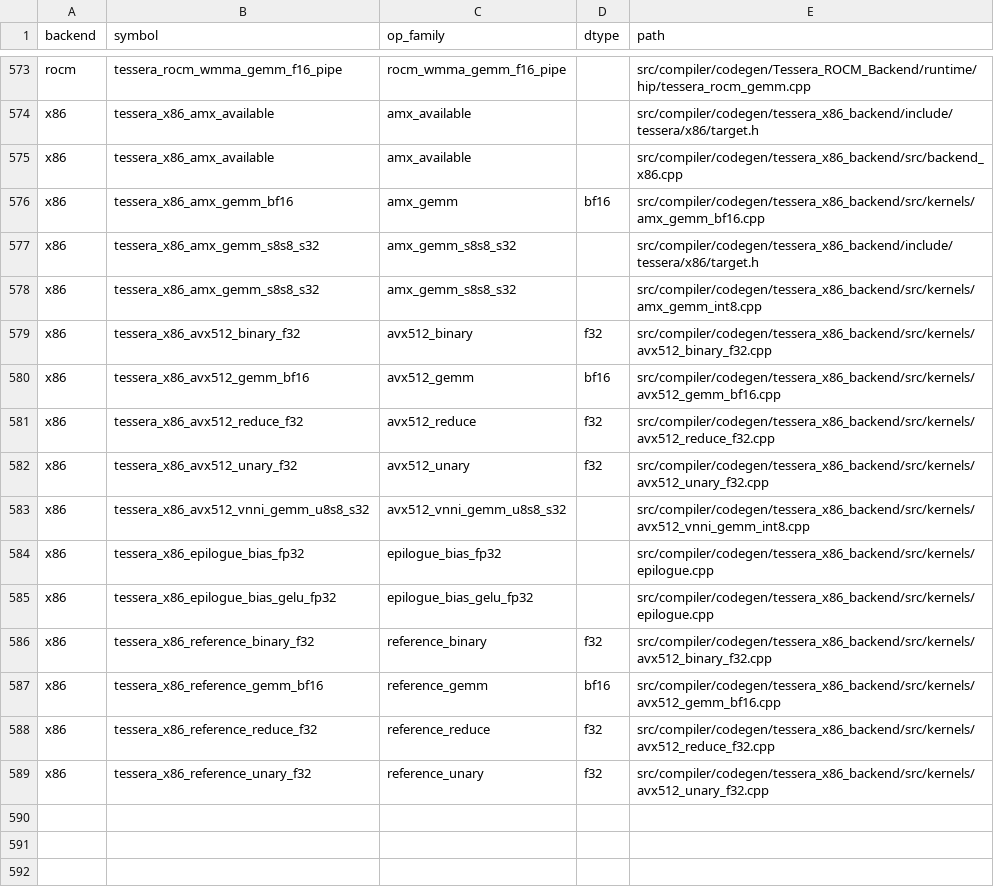
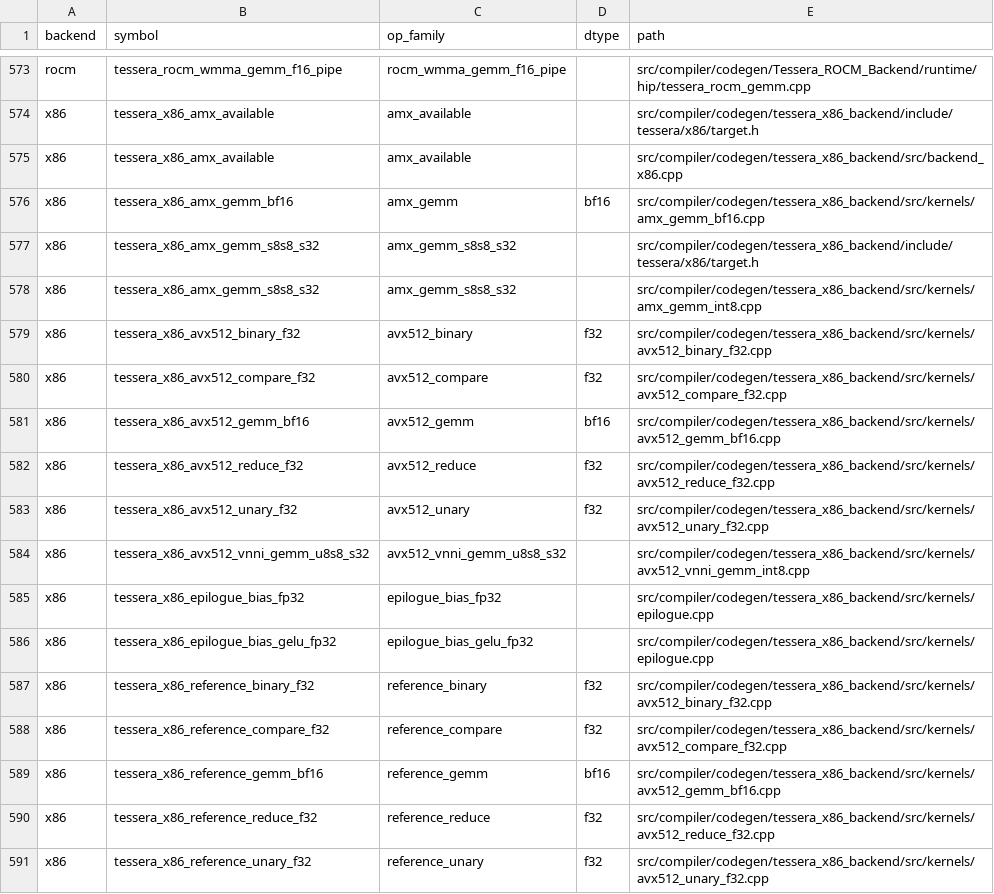
Before and after one commit to gstoner/tessera, a CSV file: docs/audit/generated/runtime_abi.csv, drawn as a sheet; only a part is shown, gaps mark what is left out.

```diff
--- a/docs/audit/generated/runtime_abi.csv
+++ b/docs/audit/generated/runtime_abi.csv
@@ -579,2 +579,3 @@ x86,tessera_x86_amx_gemm_s8s8_s32,amx_gemm_s8s8_s32,,src/compiler/codegen/tesser
 x86,tessera_x86_avx512_binary_f32,avx512_binary,f32,src/compiler/codegen/tessera_x86_backend/src/kernels/avx512_binary_f32.cpp
+x86,tessera_x86_avx512_compare_f32,avx512_compare,f32,src/compiler/codegen/tessera_x86_backend/src/kernels/avx512_compare_f32.cpp
 x86,tessera_x86_avx512_gemm_bf16,avx512_gemm,bf16,src/compiler/codegen/tessera_x86_backend/src/kernels/avx512_gemm_bf16.cpp
@@ -586,2 +587,3 @@ x86,tessera_x86_epilogue_bias_gelu_fp32,epilogue_bias_gelu_fp32,,src/compiler/co
 x86,tessera_x86_reference_binary_f32,reference_binary,f32,src/compiler/codegen/tessera_x86_backend/src/kernels/avx512_binary_f32.cpp
+x86,tessera_x86_reference_compare_f32,reference_compare,f32,src/compiler/codegen/tessera_x86_backend/src/kernels/avx512_compare_f32.cpp
 x86,tessera_x86_reference_gemm_bf16,reference_gemm,bf16,src/compiler/codegen/tessera_x86_backend/src/kernels/avx512_gemm_bf16.cpp
```
Also changed, not shown: docs/audit/generated/runtime_execution_matrix.csv, docs/audit/generated/test_coverage.csv, 16 other files.
